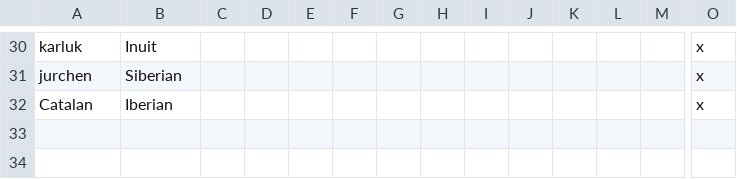
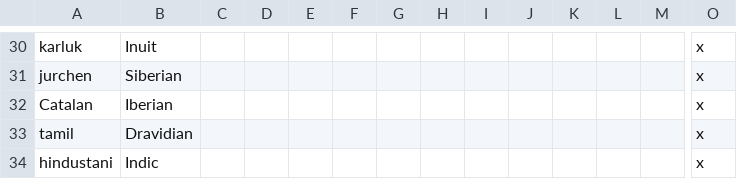
Before and after one commit to Zombaxx/crusader-space-kings, a CSV file: ck2 solar system/localisation/00_cultures.csv, drawn as a sheet; only a part is shown, gaps mark what is left out; rows hold the shown columns only; the diff names each change by its address in the sheet, - before the commit and + after, or states it on an @@ line.

Commit message:
Added two cultures to India

```diff
--- a/ck2 solar system/localisation/00_cultures.csv
+++ b/ck2 solar system/localisation/00_cultures.csv
+row 33: tamil | Dravidian |  |  |  |  |  |  |  |  |  |  |  | x
+row 34: hindustani | Indic |  |  |  |  |  |  |  |  |  |  |  | x
```
Also changed, not shown: 20 other files.
